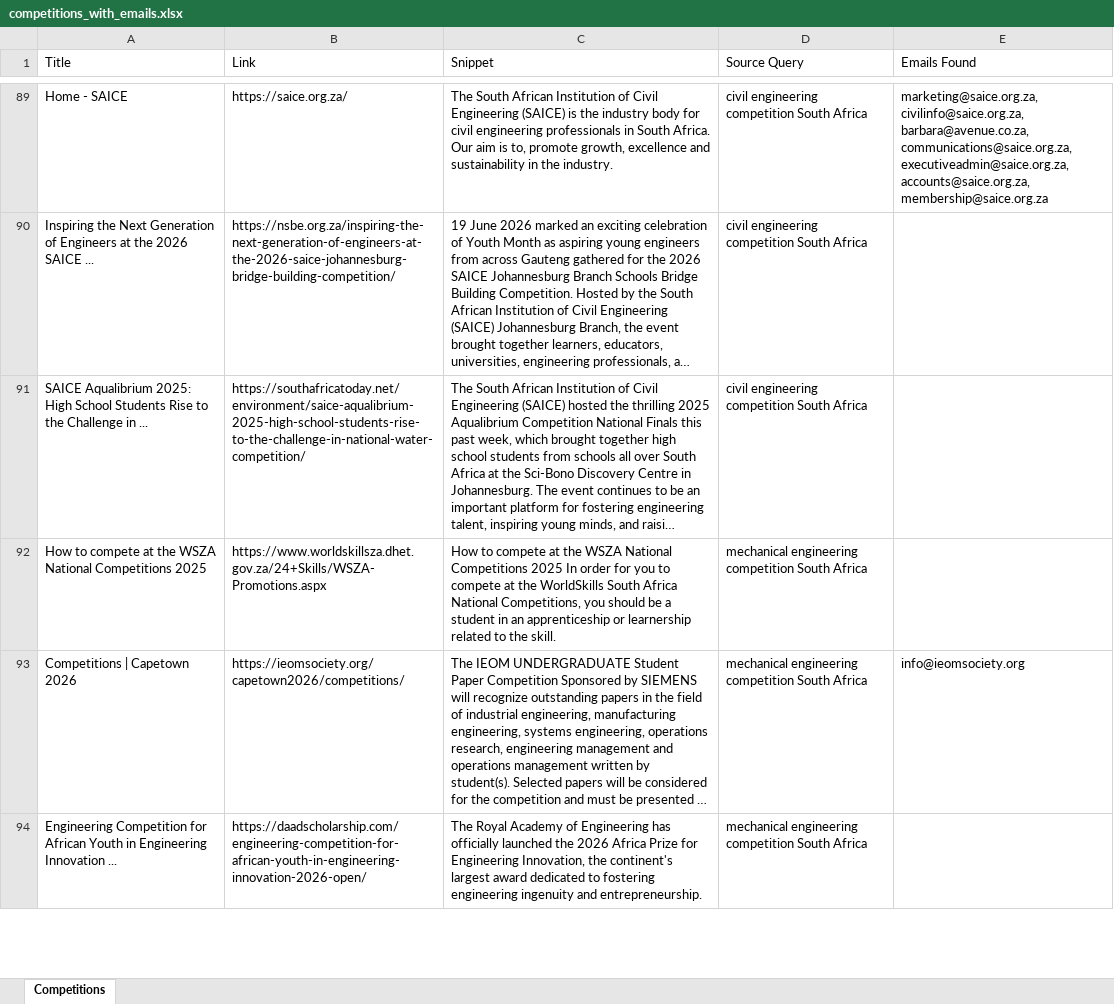
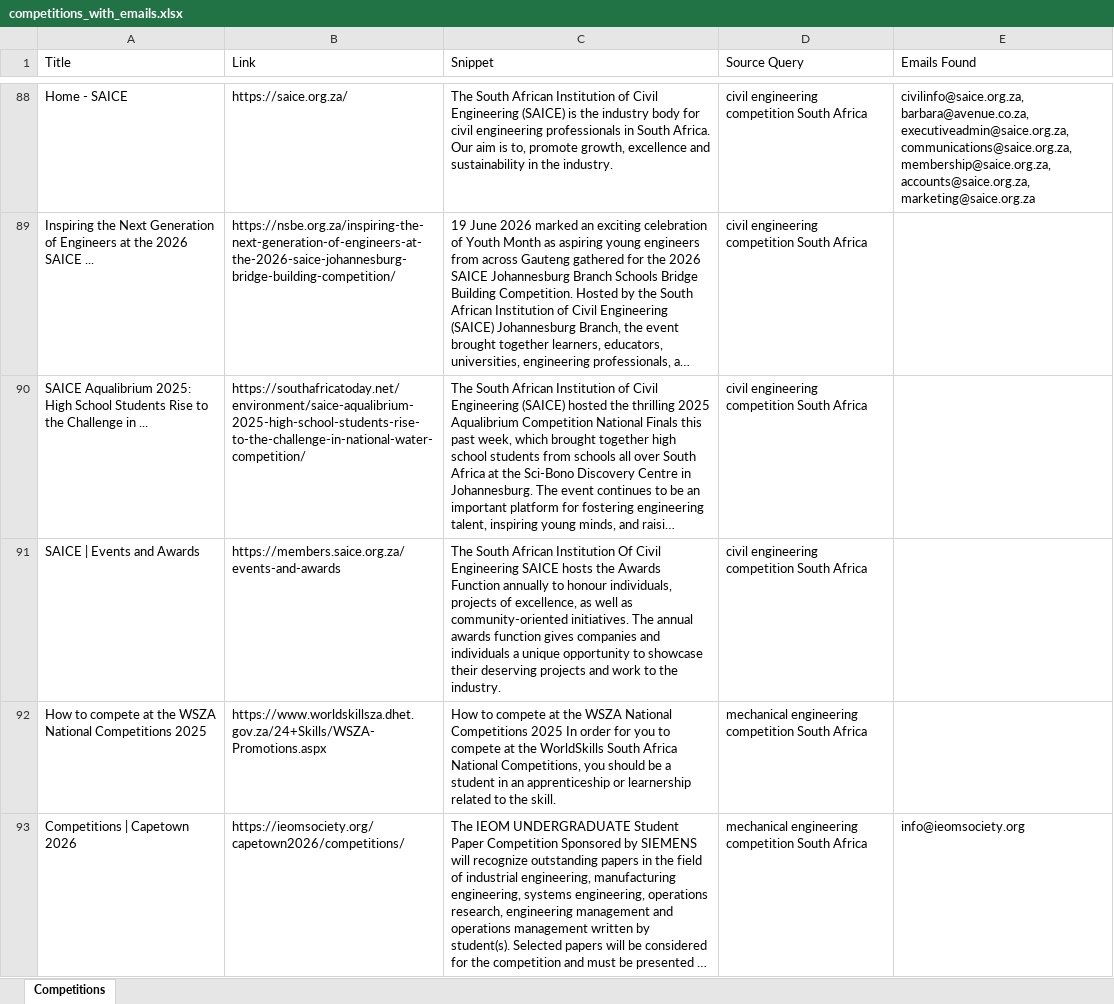
Before and after one commit to MareanaNsuku/CompetitionScraper, an Excel workbook: data/competitions_with_emails.xlsx, sheet Competitions, drawn as a sheet; only a part is shown, gaps mark what is left out; long unchanged cells end in …; values as stored, in another font and other column widths than the file's, no borders; addresses are those after the commit; the diff covers the shown part only; the diff names each change by its address in the sheet, - before the commit and + after, or states it on an @@ line.

```diff
--- a/data/competitions_with_emails.xlsx (sheet Competitions)
+++ b/data/competitions_with_emails.xlsx (sheet Competitions)
-E88 (Emails Found): marketing@saice.org.za, civilinfo@saice.org.za, barbara@avenue.co.za, communications@saice.org.za, executiveadmin@saice.org.za, accounts@saice.org.za, membership@saice.org.za
+E88 (Emails Found): civilinfo@saice.org.za, barbara@avenue.co.za, executiveadmin@saice.org.za, communications@saice.org.za, membership@saice.org.za, accounts@saice.org.za, marketing@saice.org.za
+row 91: SAICE | Events and Awards | https://members.saice.org.za/events-and-awards | The South African Institution Of Civil Engineering SAICE hosts the Awards Function annually to honour individuals, projects of excellence, as well as community-oriented initiatives. The annual awards function gives companies and individuals a unique opportunity to showcase their deserving projects and work to the industry. | civil engineering competition South Africa
@@ row 94 moved to row 97: Engineering Competition for African Yout… @@
```
Also changed, not shown: 41 added rows, 42 removed rows, 7 moved rows and 41 edited cells elsewhere in this sheet.
